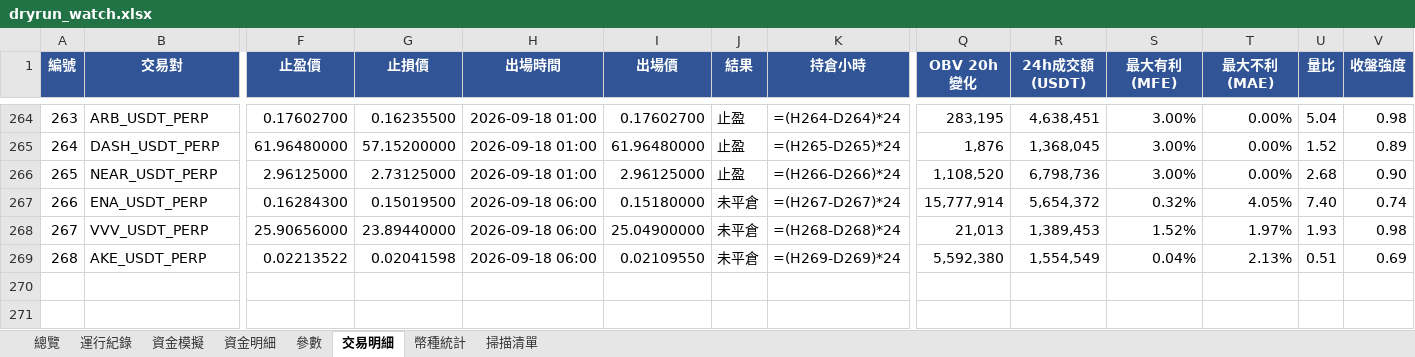
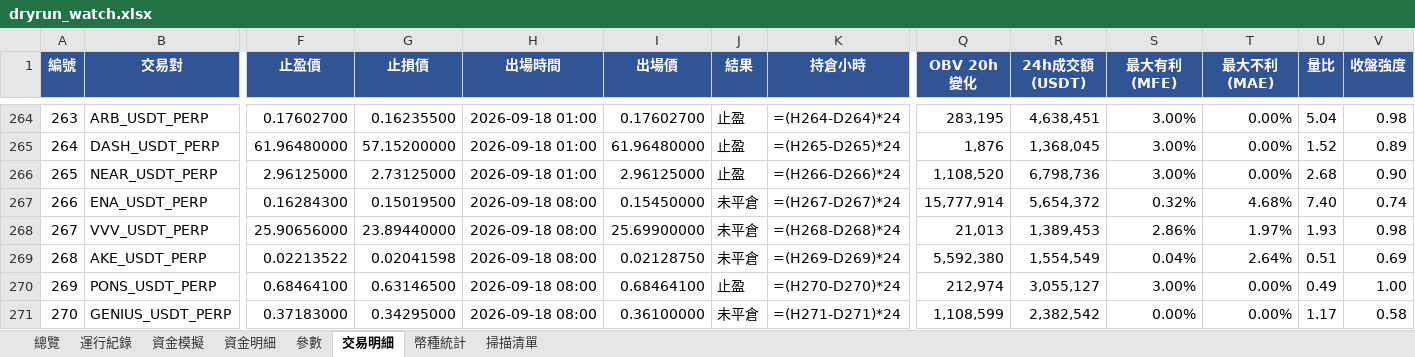
Before and after one commit to timzen43210/Crypto_Trader, an Excel workbook: output/dryrun_watch.xlsx, sheet 交易明細, drawn as a sheet; only a part is shown, gaps mark what is left out; values as stored, in another font and other column widths than the file's, no borders; formulas without a stored value are shown as written; conditional formats not drawn; rows hold the shown columns only; the diff names each change by its address in the sheet, - before the commit and + after, or states it on an @@ line.

```diff
--- a/output/dryrun_watch.xlsx (sheet 交易明細)
+++ b/output/dryrun_watch.xlsx (sheet 交易明細)
-H267:H269 (出場時間): 2026-09-18 06:00
+H267:H269 (出場時間): 2026-09-18 08:00
-I267 (出場價): 0.15180000
+I267 (出場價): 0.15450000
-T267 (最大不利(MAE)): 4.05%
+T267 (最大不利(MAE)): 4.68%
-I268 (出場價): 25.04900000
+I268 (出場價): 25.69900000
-S268 (最大有利(MFE)): 1.52%
+S268 (最大有利(MFE)): 2.86%
-I269 (出場價): 0.02109550
+I269 (出場價): 0.02128750
-T269 (最大不利(MAE)): 2.13%
+T269 (最大不利(MAE)): 2.64%
+row 270: 269 | PONS_USDT_PERP | 0.68464100 | 0.63146500 | 2026-09-18 08:00 | 0.68464100 | 止盈 | =(H270-D270)*24 | 212,974 | 3,055,127 | 3.00% | 0.00% | 0.49 | 1.00
+row 271: 270 | GENIUS_USDT_PERP | 0.37183000 | 0.34295000 | 2026-09-18 08:00 | 0.36100000 | 未平倉 | =(H271-D271)*24 | 1,108,599 | 2,382,542 | 0.00% | 0.00% | 1.17 | 0.58
```
Also changed, not shown: sheet 幣種統計, sheet 資金明細, sheet 總覽, sheet 資金模擬, sheet 運行紀錄, sheet 參數, 1 more sheet, charts or pictures, output/dryrun_main.xlsx, output/dryrun_rev.xlsx, 4 other files.
